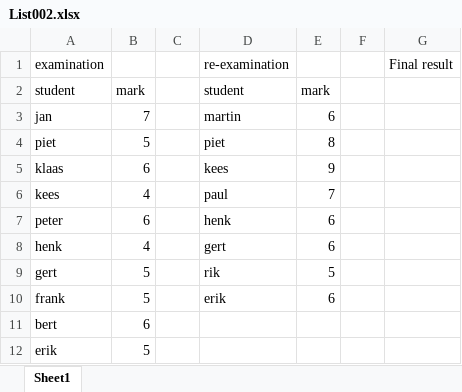
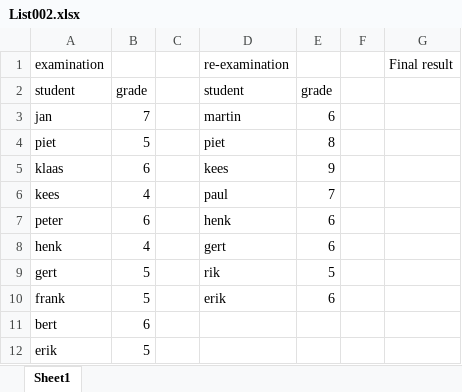
Before and after one commit to bwelman/learnexcel, an Excel workbook: data/List002.xlsx, sheet Sheet1, drawn as a sheet; values as stored, in another font and other column widths than the file's, no borders; the diff names each change by its address in the sheet, - before the commit and + after, or states it on an @@ line.

```diff
--- a/data/List002.xlsx (sheet Sheet1)
+++ b/data/List002.xlsx (sheet Sheet1)
-B2: mark
+B2: grade
-E2: mark
+E2: grade
```
Also changed, not shown: data/Car.xlsx, data/List001.xlsx, 32 other files.
